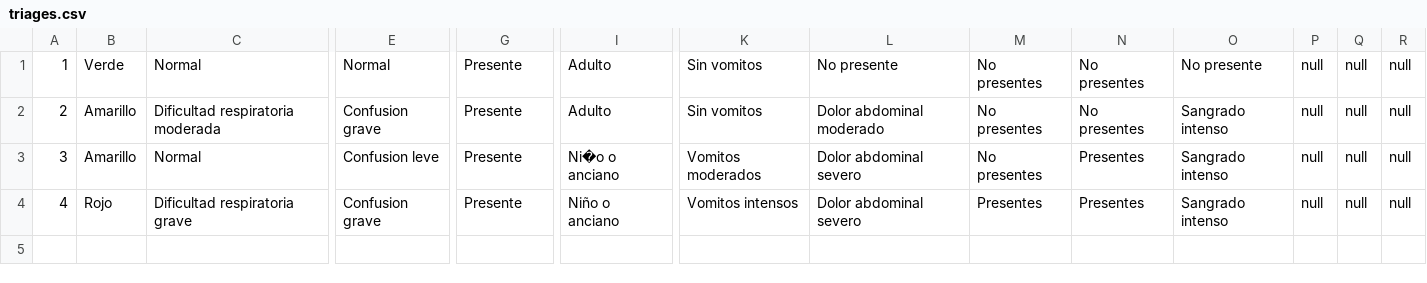
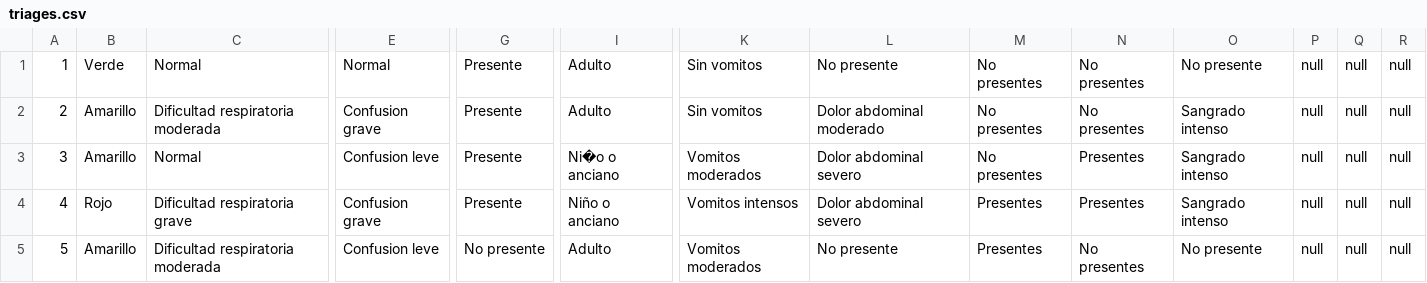
Before and after one commit to DeianT/tallerPOO, a CSV file: triages.csv, drawn as a sheet; only a part is shown, gaps mark what is left out; rows hold the shown columns only; the diff names each change by its address in the sheet, - before the commit and + after, or states it on an @@ line.

```diff
--- a/triages.csv
+++ b/triages.csv
+row 5: 5 | Amarillo | Dificultad respiratoria moderada | Confusion leve | No presente | Adulto | Vomitos moderados | No presente | Presentes | No presentes | No presente | null | null | null
```
Also changed, not shown: 5 other files.
